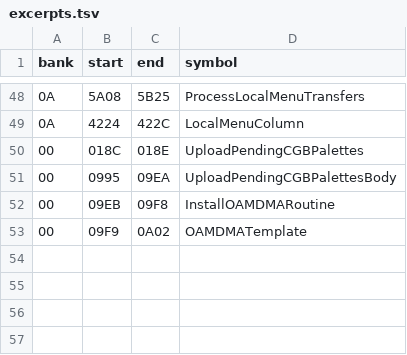
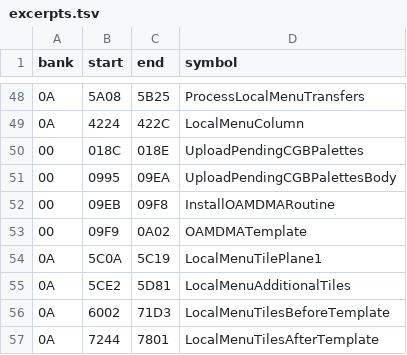
Before and after one commit to zenaror/net-de-get, a TSV file: config/excerpts.tsv, drawn as a sheet; only a part is shown, gaps mark what is left out.

Commit message:
Extract bounded menu tile sources without duplicating shared template

```diff
--- a/config/excerpts.tsv
+++ b/config/excerpts.tsv
@@ -53 +53,5 @@ bank	start	end	symbol
 00	09F9	0A02	OAMDMATemplate
+0A	5C0A	5C19	LocalMenuTilePlane1
+0A	5CE2	5D81	LocalMenuAdditionalTiles
+0A	6002	71D3	LocalMenuTilesBeforeTemplate
+0A	7244	7801	LocalMenuTilesAfterTemplate
```
Also changed, not shown: 6 other files.
